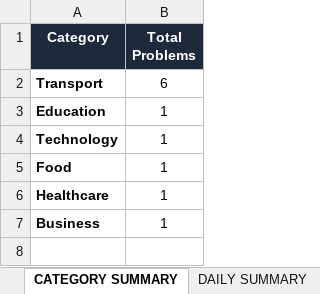
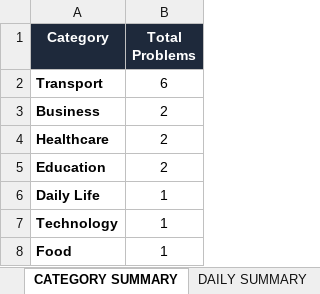
Before and after one commit to santhoshkumardhashnamurthi-sys/problem-collector, an Excel workbook: Problem_Collector_Data.xlsx, sheet CATEGORY SUMMARY, drawn as a sheet; values as stored, in another font and other column widths than the file's, no borders; removed rows and columns are numbered as before the commit, all else as after; the diff names each change by its address in the sheet, - before the commit and + after, or states it on an @@ line.

Commit message:
fix(prod): resolve recurring problem ID on Vercel with atomic sequence counter and strictly enforce production admin credentials

```diff
--- a/Problem_Collector_Data.xlsx (sheet CATEGORY SUMMARY)
+++ b/Problem_Collector_Data.xlsx (sheet CATEGORY SUMMARY)
+row 3: Business | 2
+row 4: Healthcare | 2
-B5 (Total Problems): 1
+B5 (Total Problems): 2
+row 6: Daily Life | 1
-row 6: Healthcare | 1
-row 7: Business | 1
```
Also changed, not shown: sheet ALL PROBLEMS, sheet Education, sheet Business, sheet Healthcare, sheet STATUS SUMMARY, sheet MONTHLY SUMMARY, 1 more sheet, other sheet tabs, 10 other files.
